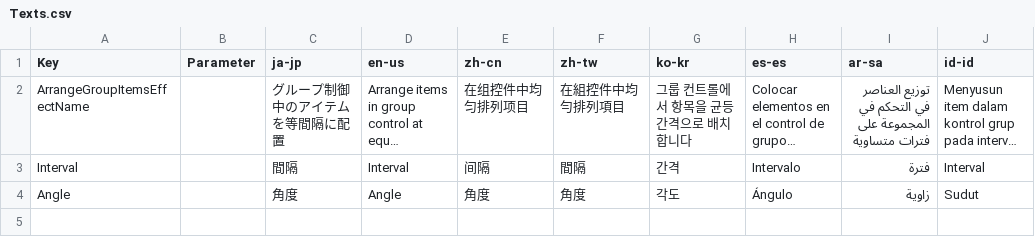
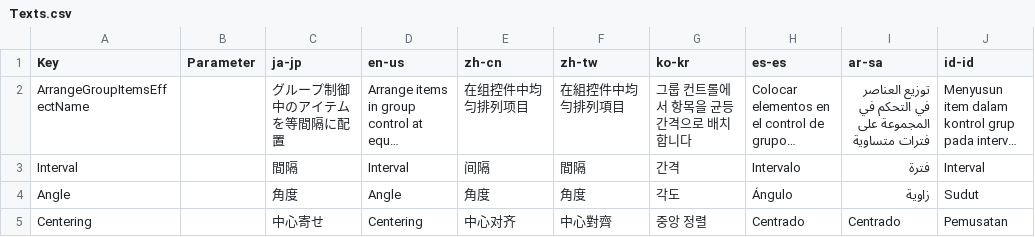
Before and after one commit to manju-summoner/YukkuriMovieMaker.Plugin.Community, a CSV file: YukkuriMovieMaker.Plugin.Community/Effect/Video/ArrangeGroupItems/Texts.csv, drawn as a sheet; long unchanged cells end in …; the diff names each change by its address in the sheet, - before the commit and + after, or states it on an @@ line.

```diff
--- a/YukkuriMovieMaker.Plugin.Community/Effect/Video/ArrangeGroupItems/Texts.csv
+++ b/YukkuriMovieMaker.Plugin.Community/Effect/Video/ArrangeGroupItems/Texts.csv
+row 5: Centering |  | 中心寄せ | Centering | 中心对齐 | 中心對齊 | 중앙 정렬 | Centrado | Centrado | Pemusatan
```
Also changed, not shown: 10 other files.
